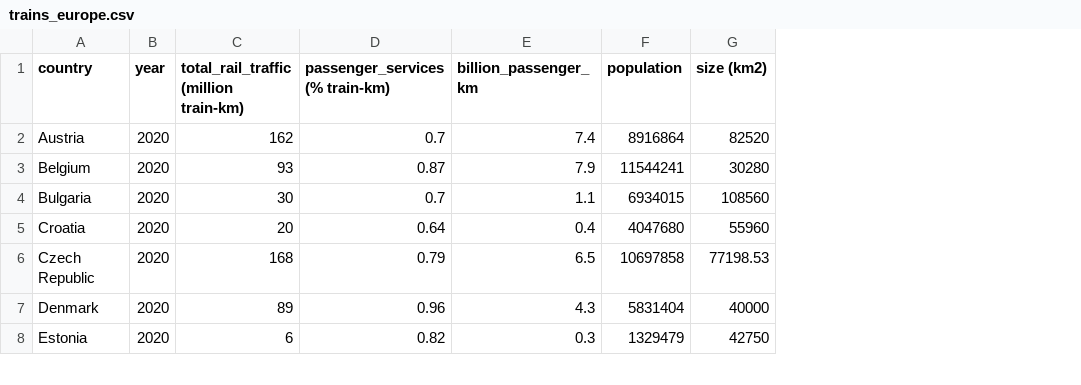
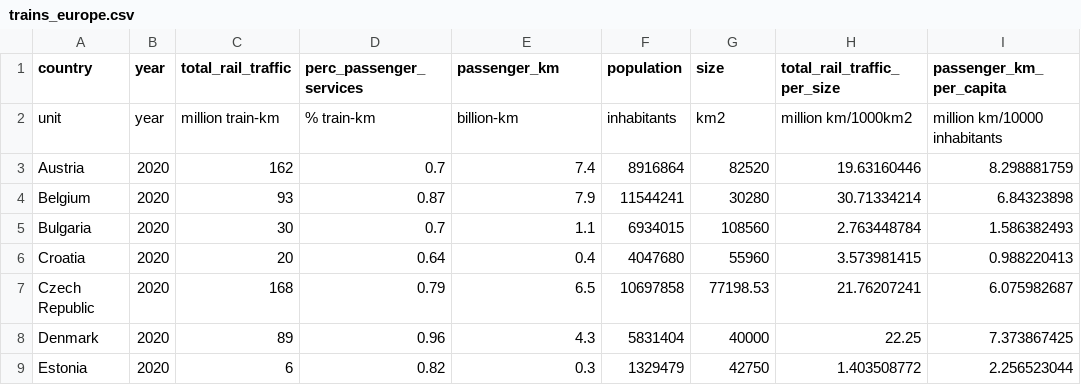
Before and after one commit to Jheim12/CAPP30239_FA22, a CSV file: data/trains_europe.csv, drawn as a sheet; only a part is shown; addresses are those after the commit; the diff names each change by its address in the sheet, - before the commit and + after, or states it on an @@ line.

Commit message:
final data version

```diff
--- a/data/trains_europe.csv
+++ b/data/trains_europe.csv
+column H (total_rail_traffic_per_size), rows 3-9: 19.63160446 | 30.71334214 | 2.763448784 | 3.573981415 | 21.76207241 | 22.25 | 1.403508772
+column I (passenger_km_per_capita), rows 3-9: 8.298881759 | 6.84323898 | 1.586382493 | 0.988220413 | 6.075982687 | 7.373867425 | 2.256523044
-C1: total_rail_traffic (million train-km)
+C1: total_rail_traffic
-D1: passenger_services (% train-km)
+D1: perc_passenger_services
-E1: billion_passenger_km
+E1: passenger_km
-G1: size (km2)
+G1: size
+row 2: unit | year | million train-km | % train-km | billion-km | inhabitants | km2 | million km/1000km2 | million km/10000 inhabitants
```
Also changed, not shown: data/infrastructure_europe.csv, data/trains_switzerland.csv, 1 other file.
